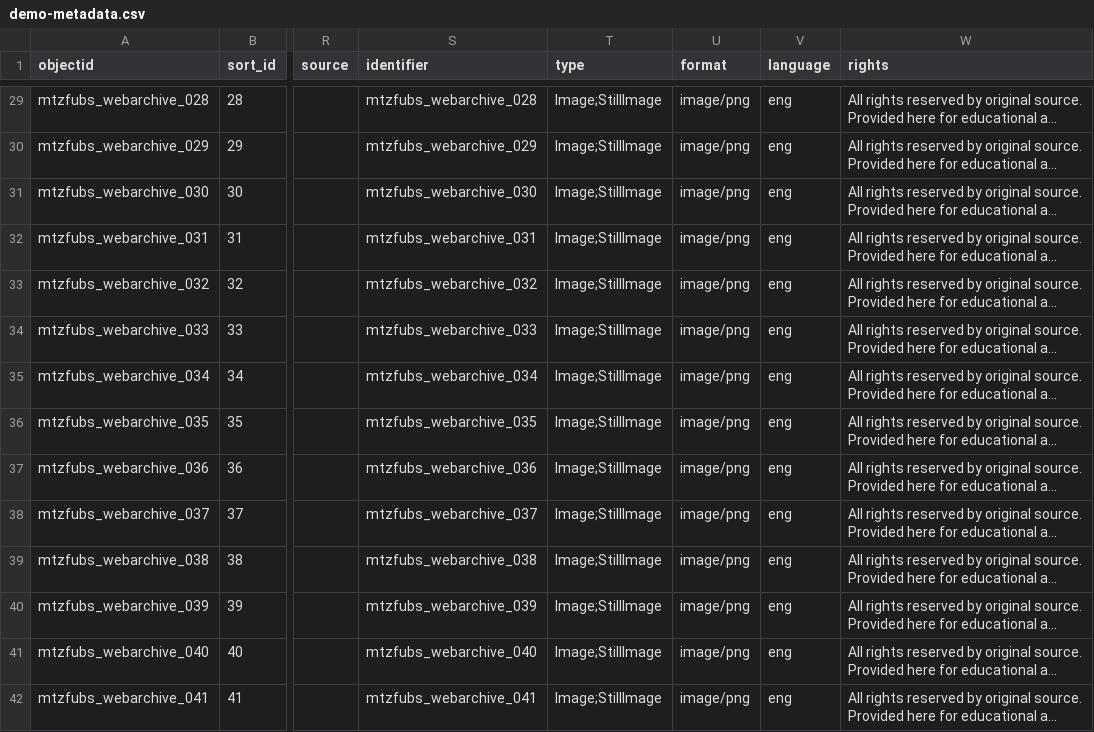
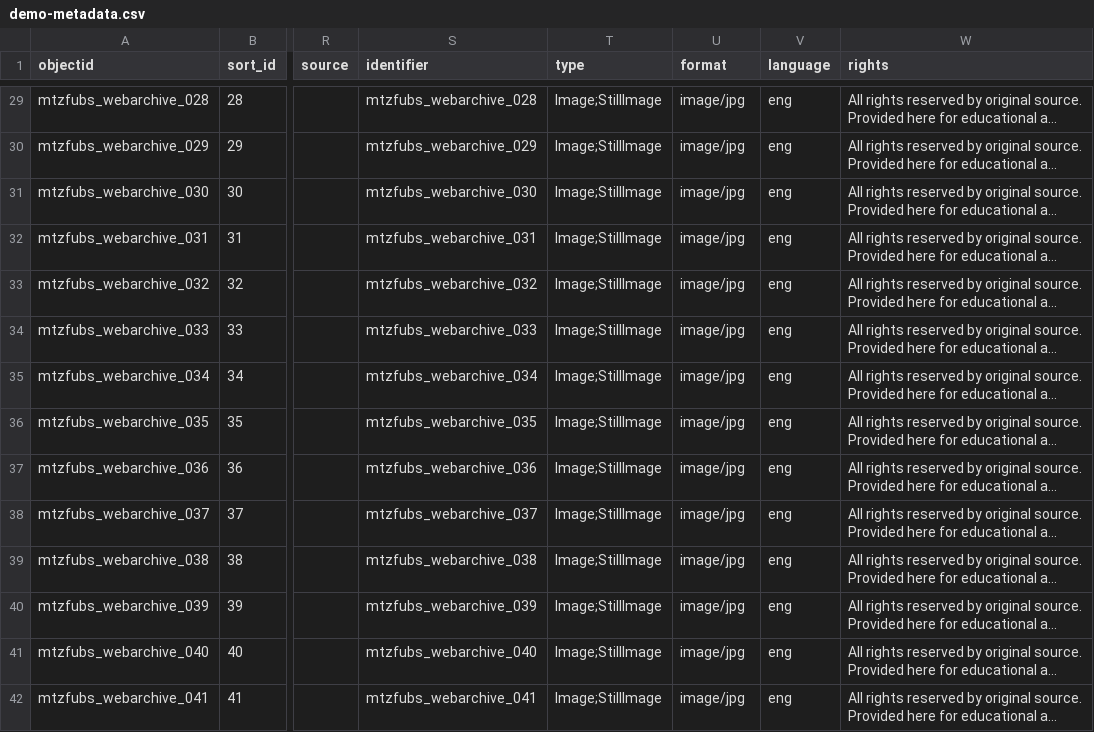
Before and after one commit to amaoti/mtz-fubs, a CSV file: _data/demo-metadata.csv, drawn as a sheet; only a part is shown, gaps mark what is left out; long unchanged cells end in …; the diff covers the shown part only; the diff names each change by its address in the sheet, - before the commit and + after, or states it on an @@ line.

```diff
--- a/_data/demo-metadata.csv
+++ b/_data/demo-metadata.csv
-U29:U42 (format): image/png
+U29:U42 (format): image/jpg
```
Also changed, not shown: 86 edited cells elsewhere in this file, 1 other file.
